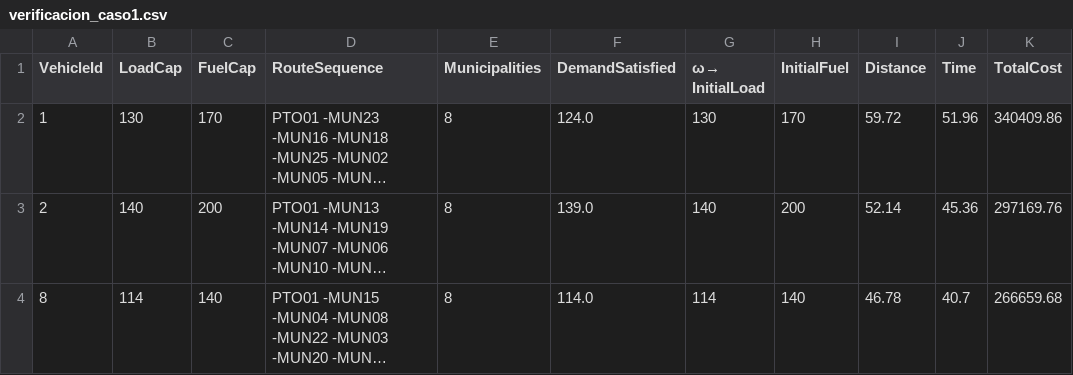
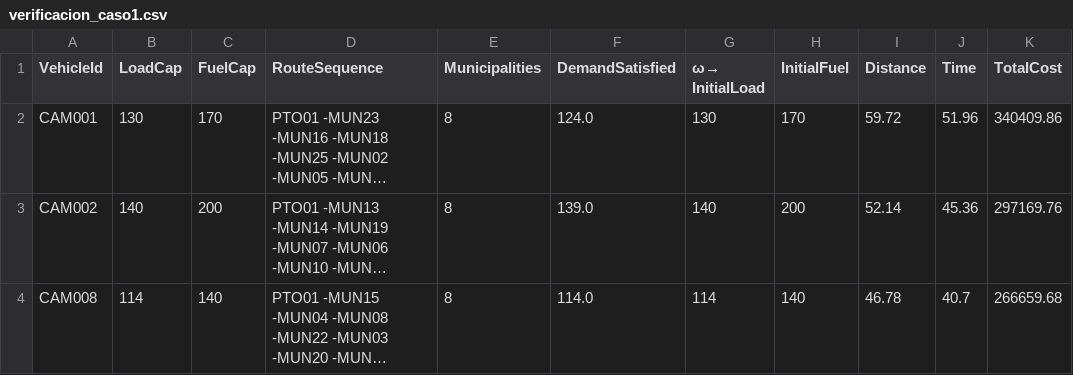
Before and after one commit to mlozanor/Proyecto-MOS, a CSV file: Caso Base/verificacion_caso1.csv, drawn as a sheet; long unchanged cells end in …; the diff names each change by its address in the sheet, - before the commit and + after, or states it on an @@ line.

Commit message:
intento caso 2 y correccion caso base en formato de verificacion

```diff
--- a/Caso Base/verificacion_caso1.csv
+++ b/Caso Base/verificacion_caso1.csv
-A2 (VehicleId): 1
+A2 (VehicleId): CAM001
-A3 (VehicleId): 2
+A3 (VehicleId): CAM002
-A4 (VehicleId): 8
+A4 (VehicleId): CAM008
```
Also changed, not shown: 6 other files.
